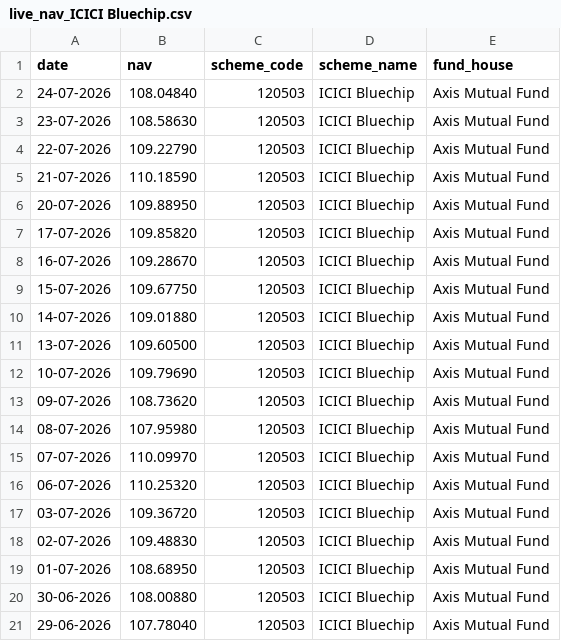
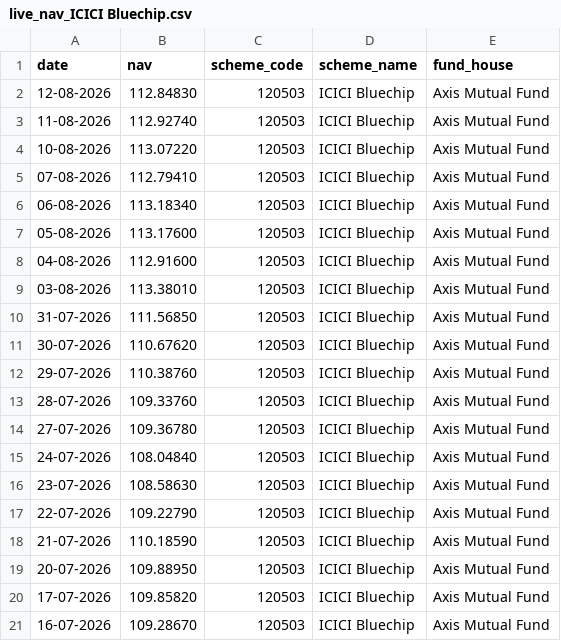
Before and after one commit to Abhishek-369V/MF_Analytics_Platform, a CSV file: data/raw/live_nav_ICICI Bluechip.csv, drawn as a sheet; only a part is shown; the shorter side is filled out with more unchanged rows; the diff names each change by its address in the sheet, - before the commit and + after, or states it on an @@ line.

```diff
--- a/data/raw/live_nav_ICICI Bluechip.csv
+++ b/data/raw/live_nav_ICICI Bluechip.csv
+row 2: 12-08-2026 | 112.84830 | 120503 | ICICI Bluechip | Axis Mutual Fund
+row 3: 11-08-2026 | 112.92740 | 120503 | ICICI Bluechip | Axis Mutual Fund
+row 4: 10-08-2026 | 113.07220 | 120503 | ICICI Bluechip | Axis Mutual Fund
+row 5: 07-08-2026 | 112.79410 | 120503 | ICICI Bluechip | Axis Mutual Fund
+row 6: 06-08-2026 | 113.18340 | 120503 | ICICI Bluechip | Axis Mutual Fund
+row 7: 05-08-2026 | 113.17600 | 120503 | ICICI Bluechip | Axis Mutual Fund
+row 8: 04-08-2026 | 112.91600 | 120503 | ICICI Bluechip | Axis Mutual Fund
+row 9: 03-08-2026 | 113.38010 | 120503 | ICICI Bluechip | Axis Mutual Fund
+row 10: 31-07-2026 | 111.56850 | 120503 | ICICI Bluechip | Axis Mutual Fund
+row 11: 30-07-2026 | 110.67620 | 120503 | ICICI Bluechip | Axis Mutual Fund
+row 12: 29-07-2026 | 110.38760 | 120503 | ICICI Bluechip | Axis Mutual Fund
+row 13: 28-07-2026 | 109.33760 | 120503 | ICICI Bluechip | Axis Mutual Fund
+row 14: 27-07-2026 | 109.36780 | 120503 | ICICI Bluechip | Axis Mutual Fund
```
Also changed, not shown: data/raw/live_nav_Axis Bluechip.csv, data/raw/live_nav_HDFC_Top_100_Direct.csv, 12 other files.
